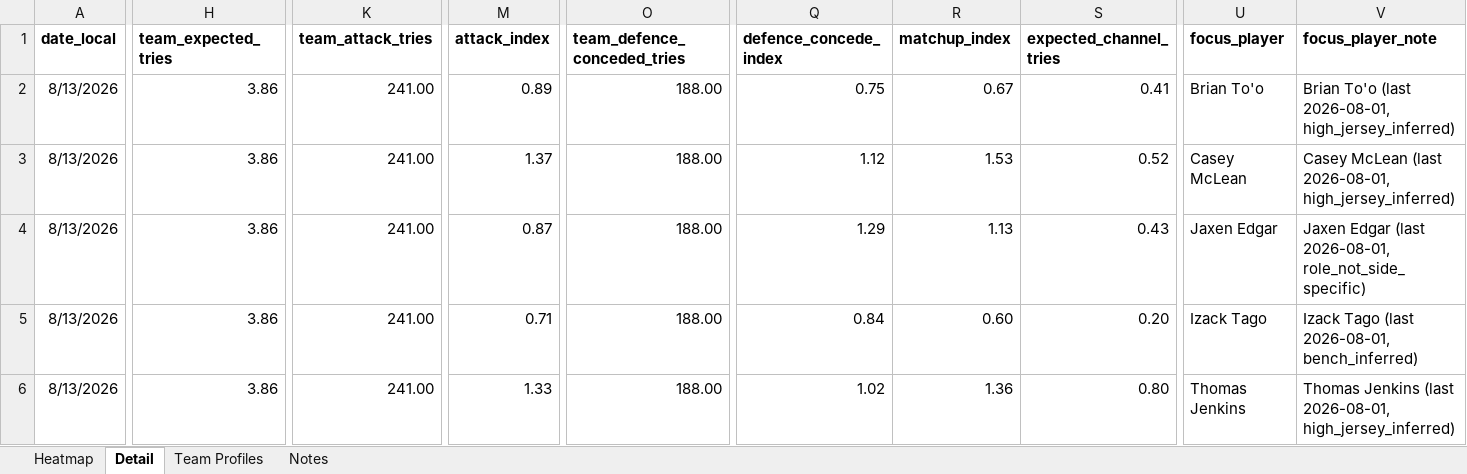
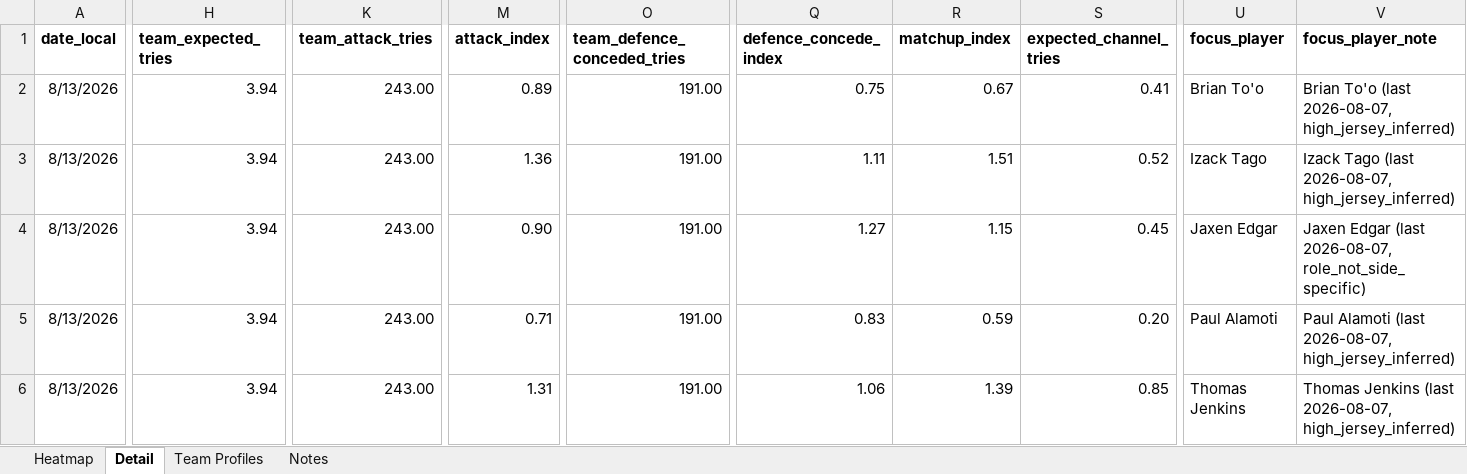
Before and after one commit to cgrocott89/ModelOutput, an Excel workbook: files/NRL_try_channel_matchups.xlsx, sheet Detail, drawn as a sheet; only a part is shown, gaps mark what is left out; values as stored, in another font and other column widths than the file's, no borders; the diff covers the shown part only; the diff names each change by its address in the sheet, - before the commit and + after, or states it on an @@ line.

```diff
--- a/files/NRL_try_channel_matchups.xlsx (sheet Detail)
+++ b/files/NRL_try_channel_matchups.xlsx (sheet Detail)
-H2:H6 (team_expected_tries): 3.86
+H2:H6 (team_expected_tries): 3.94
-K2:K6 (team_attack_tries): 241.00
+K2:K6 (team_attack_tries): 243.00
-O2:O6 (team_defence_conceded_tries): 188.00
+O2:O6 (team_defence_conceded_tries): 191.00
-V2 (focus_player_note): …To'o (last 2026-08-01, high_jersey_inferred)
+V2 (focus_player_note): …To'o (last 2026-08-07, high_jersey_inferred)
-M3 (attack_index): 1.37
+M3 (attack_index): 1.36
-Q3 (defence_concede_index): 1.12
+Q3 (defence_concede_index): 1.11
-R3 (matchup_index): 1.53
+R3 (matchup_index): 1.51
-U3 (focus_player): Casey McLean
+U3 (focus_player): Izack Tago
-V3 (focus_player_note): Casey McLean (last 2026-08-01, high_jersey_inferred)
+V3 (focus_player_note): Izack Tago (last 2026-08-07, high_jersey_inferred)
-M4 (attack_index): 0.87
+M4 (attack_index): 0.90
-Q4 (defence_concede_index): 1.29
+Q4 (defence_concede_index): 1.27
-R4 (matchup_index): 1.13
+R4 (matchup_index): 1.15
-S4 (expected_channel_tries): 0.43
+S4 (expected_channel_tries): 0.45
-V4 (focus_player_note): …Edgar (last 2026-08-01, role_not_side_specific)
+V4 (focus_player_note): …Edgar (last 2026-08-07, role_not_side_specific)
-Q5 (defence_concede_index): 0.84
+Q5 (defence_concede_index): 0.83
-R5 (matchup_index): 0.60
+R5 (matchup_index): 0.59
-U5 (focus_player): Izack Tago
+U5 (focus_player): Paul Alamoti
-V5 (focus_player_note): Izack Tago (last 2026-08-01, bench_inferred)
+V5 (focus_player_note): Paul Alamoti (last 2026-08-07, high_jersey_inferred)
-M6 (attack_index): 1.33
+M6 (attack_index): 1.31
-Q6 (defence_concede_index): 1.02
+Q6 (defence_concede_index): 1.06
-R6 (matchup_index): 1.36
+R6 (matchup_index): 1.39
-S6 (expected_channel_tries): 0.80
+S6 (expected_channel_tries): 0.85
-V6 (focus_player_note): …Jenkins (last 2026-08-01, high_jersey_inferred)
+V6 (focus_player_note): …Jenkins (last 2026-08-07, high_jersey_inferred)
```
Also changed, not shown: 631 edited cells elsewhere in this sheet, sheet Team Profiles, sheet Heatmap, files/AFL_upcoming_projections.xlsx, files/NRLW_futures_sim.xlsx, 11 other files.
